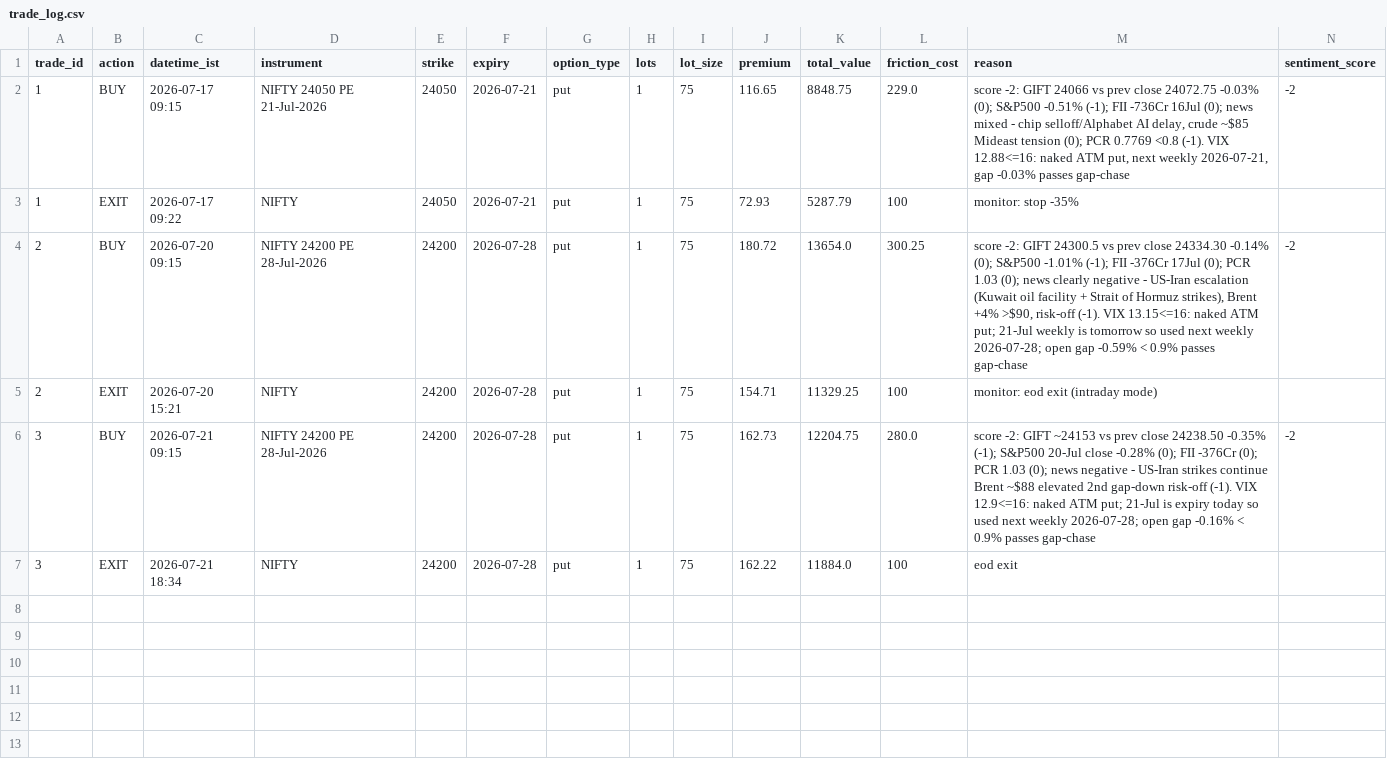
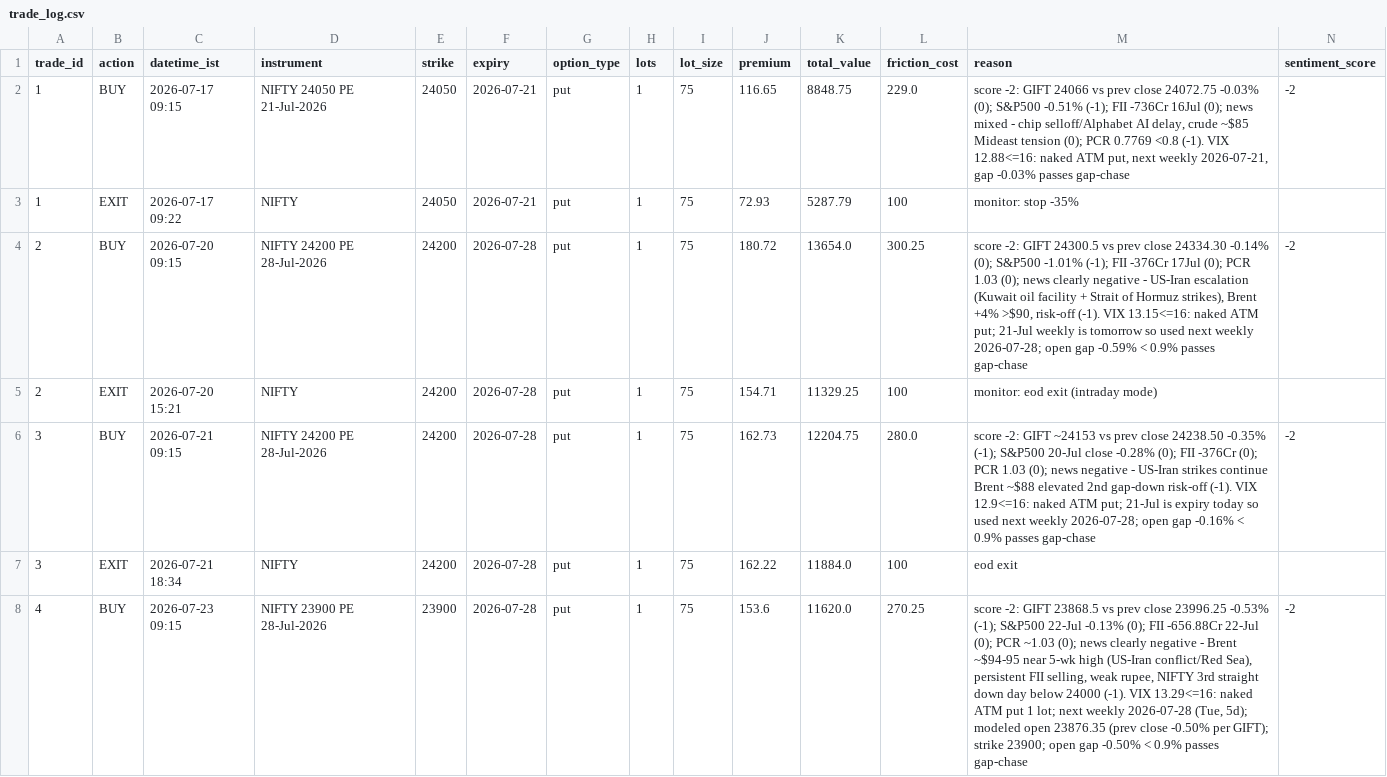
Before and after one commit to ajaiswal1818/nifty-paper-trading, a CSV file: strategies/v3i-intraday/trade_log.csv, drawn as a sheet; only a part is shown; rows hold the shown columns only; the diff names each change by its address in the sheet, - before the commit and + after, or states it on an @@ line.

```diff
--- a/strategies/v3i-intraday/trade_log.csv
+++ b/strategies/v3i-intraday/trade_log.csv
+row 8: 4 | BUY | 2026-07-23 09:15 | NIFTY 23900 PE 28-Jul-2026 | 23900 | 2026-07-28 | put | 1 | 75 | 153.6 | 11620.0 | 270.25 | score -2: GIFT 23868.5 vs prev close 23996.25 -0.53% (-1); S&P500 22-Jul -0.13% (0); FII -656.88Cr 22-Jul (0); PCR ~1.03 (0); news clearly negative - Brent ~$94-95 near 5-wk high (US-Iran conflict/Red Sea), persistent FII selling, weak rupee, NIFTY 3rd straight down day below 24000 (-1). VIX 13.29<=16: naked ATM put 1 lot; next weekly 2026-07-28 (Tue, 5d); modeled open 23876.35 (prev close -0.50% per GIFT); strike 23900; open gap -0.50% < 0.9% passes gap-chase | -2
```
Also changed, not shown: strategies/v3-news-directional/equity_curve.csv, strategies/v3-news-directional/trade_log.csv, 4 other files.
